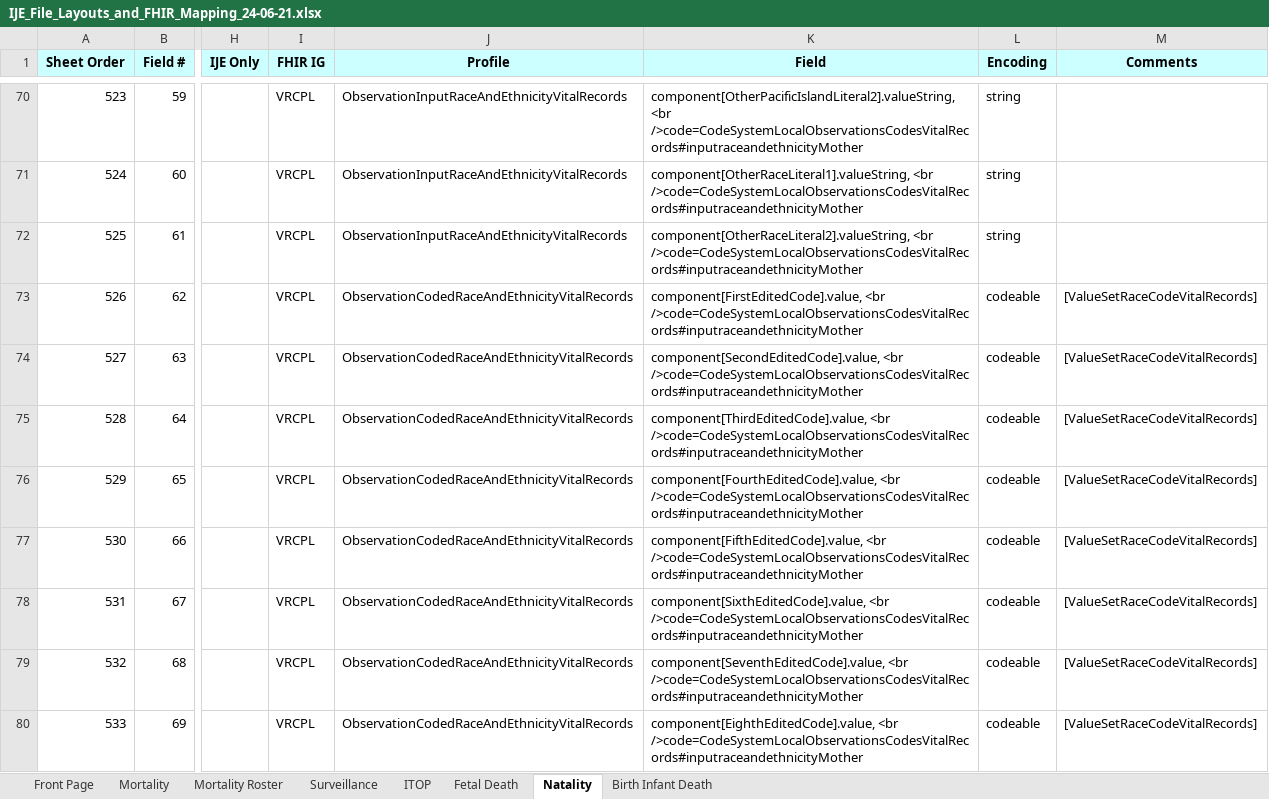
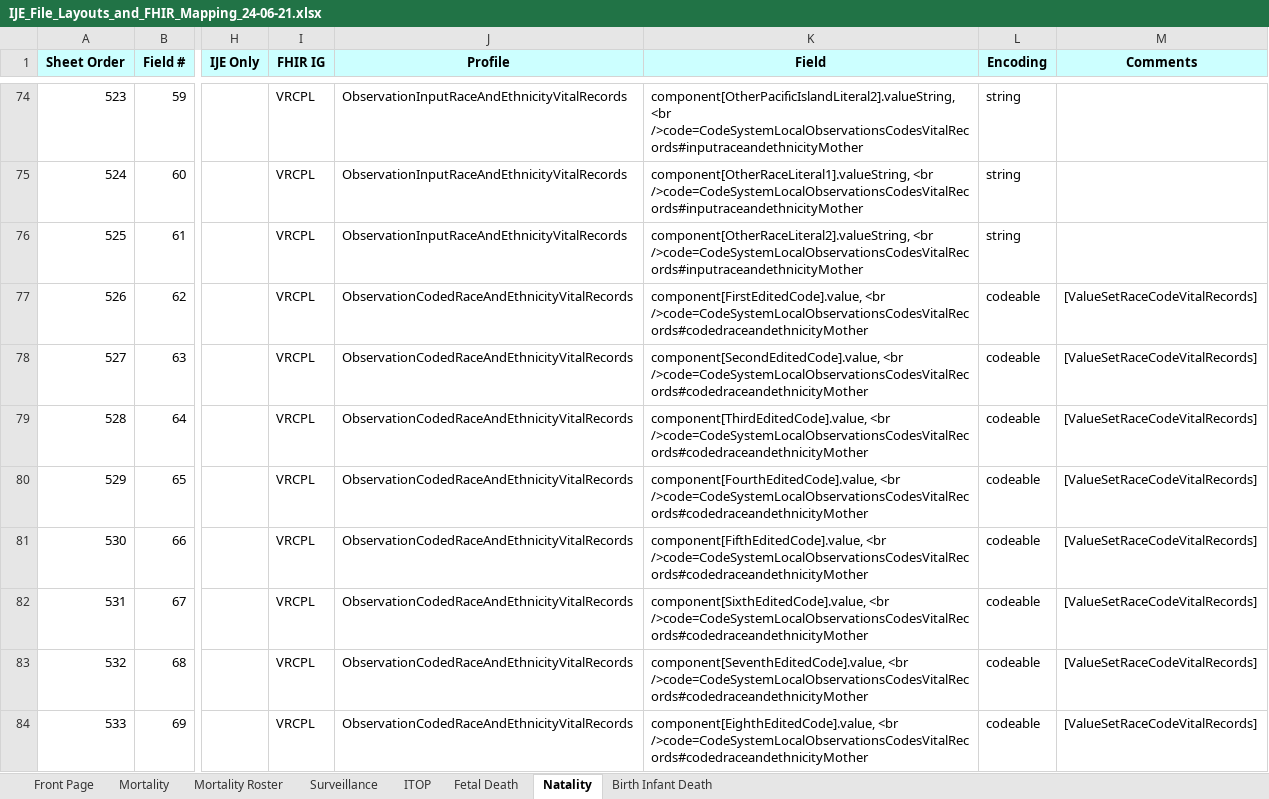
Before and after one commit to HL7/vrdr, an Excel workbook: input/images/IJE_File_Layouts_and_FHIR_Mapping_24-06-21.xlsx, sheet Natality, drawn as a sheet; only a part is shown, gaps mark what is left out; values as stored, in another font and other column widths than the file's, no borders; addresses are those after the commit; the diff covers the shown part only; the diff names each change by its address in the sheet, - before the commit and + after, or states it on an @@ line.

Commit message:
regen content

```diff
--- a/input/images/IJE_File_Layouts_and_FHIR_Mapping_24-06-21.xlsx (sheet Natality)
+++ b/input/images/IJE_File_Layouts_and_FHIR_Mapping_24-06-21.xlsx (sheet Natality)
-K77 (Field): component[FirstEditedCode].value, <br />code=CodeSystemLocalObservationsCodesVitalRecords#inputraceandethnicityMother
+K77 (Field): component[FirstEditedCode].value, <br />code=CodeSystemLocalObservationsCodesVitalRecords#codedraceandethnicityMother
-K78 (Field): component[SecondEditedCode].value, <br />code=CodeSystemLocalObservationsCodesVitalRecords#inputraceandethnicityMother
+K78 (Field): component[SecondEditedCode].value, <br />code=CodeSystemLocalObservationsCodesVitalRecords#codedraceandethnicityMother
-K79 (Field): component[ThirdEditedCode].value, <br />code=CodeSystemLocalObservationsCodesVitalRecords#inputraceandethnicityMother
+K79 (Field): component[ThirdEditedCode].value, <br />code=CodeSystemLocalObservationsCodesVitalRecords#codedraceandethnicityMother
-K80 (Field): component[FourthEditedCode].value, <br />code=CodeSystemLocalObservationsCodesVitalRecords#inputraceandethnicityMother
+K80 (Field): component[FourthEditedCode].value, <br />code=CodeSystemLocalObservationsCodesVitalRecords#codedraceandethnicityMother
-K81 (Field): component[FifthEditedCode].value, <br />code=CodeSystemLocalObservationsCodesVitalRecords#inputraceandethnicityMother
+K81 (Field): component[FifthEditedCode].value, <br />code=CodeSystemLocalObservationsCodesVitalRecords#codedraceandethnicityMother
-K82 (Field): component[SixthEditedCode].value, <br />code=CodeSystemLocalObservationsCodesVitalRecords#inputraceandethnicityMother
+K82 (Field): component[SixthEditedCode].value, <br />code=CodeSystemLocalObservationsCodesVitalRecords#codedraceandethnicityMother
-K83 (Field): component[SeventhEditedCode].value, <br />code=CodeSystemLocalObservationsCodesVitalRecords#inputraceandethnicityMother
+K83 (Field): component[SeventhEditedCode].value, <br />code=CodeSystemLocalObservationsCodesVitalRecords#codedraceandethnicityMother
-K84 (Field): component[EighthEditedCode].value, <br />code=CodeSystemLocalObservationsCodesVitalRecords#inputraceandethnicityMother
+K84 (Field): component[EighthEditedCode].value, <br />code=CodeSystemLocalObservationsCodesVitalRecords#codedraceandethnicityMother
```
Also changed, not shown: 4 added rows and 28 edited cells elsewhere in this sheet, sheet Fetal Death, sheet Mortality, 6 other files.
